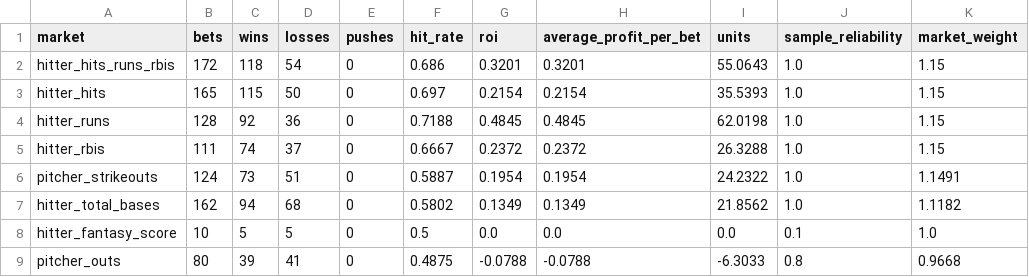
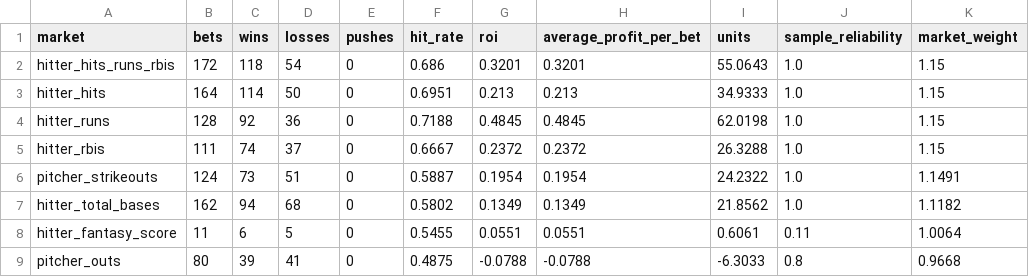
Before and after one commit to judebollera75-ops/mlb-ai-model, a CSV file: outputs/market_performance.csv, drawn as a sheet.

```diff
--- a/outputs/market_performance.csv
+++ b/outputs/market_performance.csv
@@ -2,3 +2,3 @@ market,bets,wins,losses,pushes,hit_rate,roi,average_profit_per_bet,units,sample_
 hitter_hits_runs_rbis,172,118,54,0,0.686,0.3201,0.3201,55.0643,1.0,1.15
-hitter_hits,165,115,50,0,0.697,0.2154,0.2154,35.5393,1.0,1.15
+hitter_hits,164,114,50,0,0.6951,0.213,0.213,34.9333,1.0,1.15
 hitter_runs,128,92,36,0,0.7188,0.4845,0.4845,62.0198,1.0,1.15
@@ -7,3 +7,3 @@ pitcher_strikeouts,124,73,51,0,0.5887,0.1954,0.1954,24.2322,1.0,1.1491
 hitter_total_bases,162,94,68,0,0.5802,0.1349,0.1349,21.8562,1.0,1.1182
-hitter_fantasy_score,10,5,5,0,0.5,0.0,0.0,0.0,0.1,1.0
+hitter_fantasy_score,11,6,5,0,0.5455,0.0551,0.0551,0.6061,0.11,1.0064
 pitcher_outs,80,39,41,0,0.4875,-0.0788,-0.0788,-6.3033,0.8,0.9668
```
Also changed, not shown: outputs/mlb_daily_card.csv, 4 other files.
